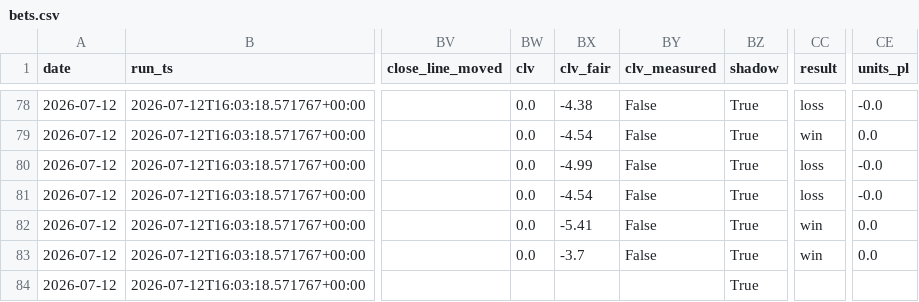
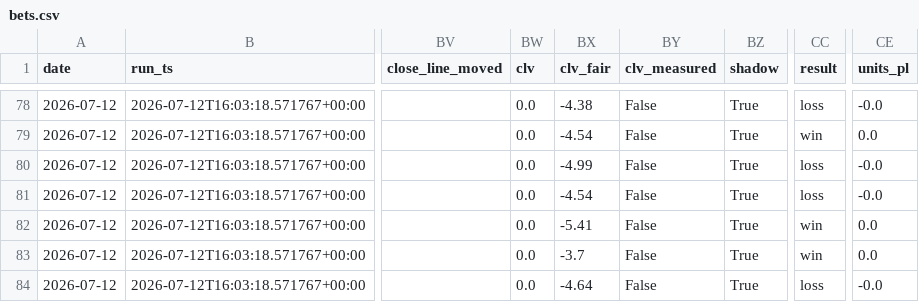
Before and after one commit to nfliegelman/ridgeseeker, a CSV file: docs/bets.csv, drawn as a sheet; only a part is shown, gaps mark what is left out; the diff names each change by its address in the sheet, - before the commit and + after, or states it on an @@ line.

```diff
--- a/docs/bets.csv
+++ b/docs/bets.csv
-BW84 (clv): (empty)
+BW84 (clv): 0.0
-BX84 (clv_fair): (empty)
+BX84 (clv_fair): -4.64
-BY84 (clv_measured): (empty)
+BY84 (clv_measured): False
-CC84 (result): (empty)
+CC84 (result): loss
-CE84 (units_pl): (empty)
+CE84 (units_pl): -0.0
```
Also changed, not shown: docs/runlog.csv, 3 other files.
